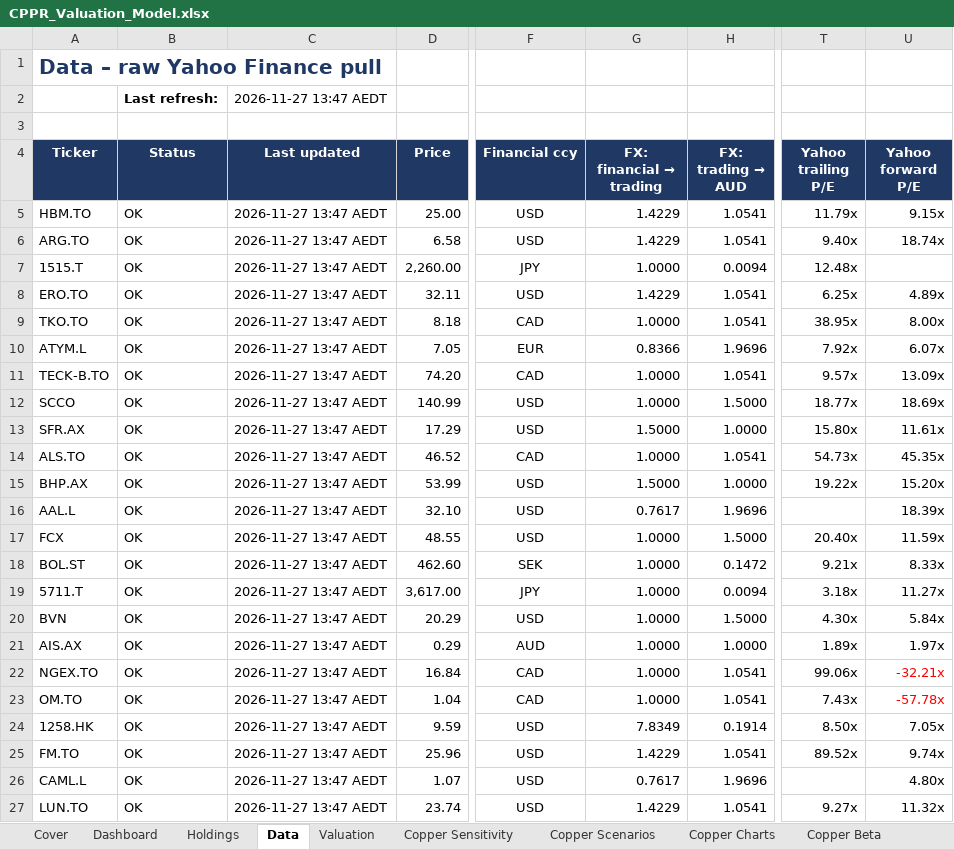
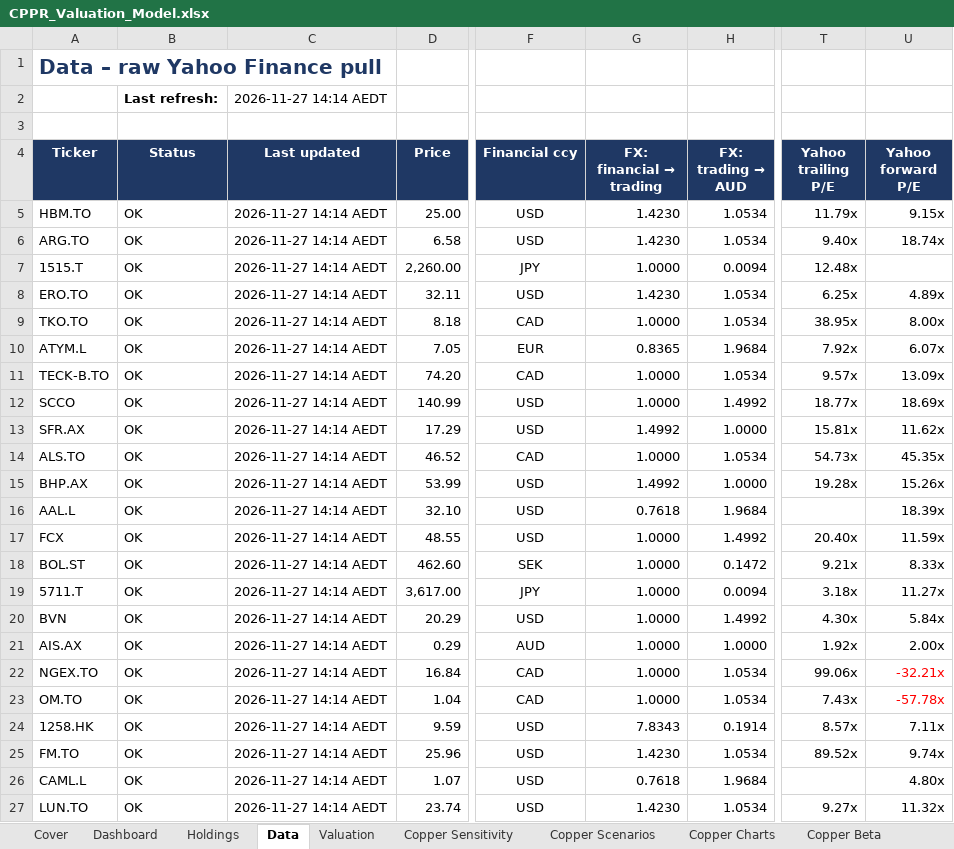
Before and after one commit to m-nihalkhan/CPPR-Valuation, an Excel workbook: CPPR_Valuation_Model.xlsx, sheet Data, drawn as a sheet; only a part is shown, gaps mark what is left out; values as stored, in another font and other column widths than the file's, no borders; conditional formats not drawn; the diff covers the shown part only; the diff names each change by its address in the sheet, - before the commit and + after, or states it on an @@ line.

```diff
--- a/CPPR_Valuation_Model.xlsx (sheet Data)
+++ b/CPPR_Valuation_Model.xlsx (sheet Data)
-C2 (Last updated): 2026-11-27 13:47 AEDT
+C2 (Last updated): 2026-11-27 14:14 AEDT
-C5:C27 (Last updated): 2026-11-27 13:47 AEDT
+C5:C27 (Last updated): 2026-11-27 14:14 AEDT
-G5:G6 (FX: financial → trading): 1.4229
+G5:G6 (FX: financial → trading): 1.4230
-H5:H6 (FX: trading → AUD): 1.0541
+H5:H6 (FX: trading → AUD): 1.0534
-G8 (FX: financial → trading): 1.4229
+G8 (FX: financial → trading): 1.4230
-H8:H9 (FX: trading → AUD): 1.0541
+H8:H9 (FX: trading → AUD): 1.0534
-G10 (FX: financial → trading): 0.8366
+G10 (FX: financial → trading): 0.8365
-H10 (FX: trading → AUD): 1.9696
+H10 (FX: trading → AUD): 1.9684
-H11 (FX: trading → AUD): 1.0541
+H11 (FX: trading → AUD): 1.0534
-H12 (FX: trading → AUD): 1.5000
+H12 (FX: trading → AUD): 1.4992
-G13 (FX: financial → trading): 1.5000
+G13 (FX: financial → trading): 1.4992
-T13 (Yahoo trailing P/E): 15.80x
+T13 (Yahoo trailing P/E): 15.81x
-U13 (Yahoo forward P/E): 11.61x
+U13 (Yahoo forward P/E): 11.62x
-H14 (FX: trading → AUD): 1.0541
+H14 (FX: trading → AUD): 1.0534
-G15 (FX: financial → trading): 1.5000
+G15 (FX: financial → trading): 1.4992
-T15 (Yahoo trailing P/E): 19.22x
+T15 (Yahoo trailing P/E): 19.28x
-U15 (Yahoo forward P/E): 15.20x
+U15 (Yahoo forward P/E): 15.26x
-G16 (FX: financial → trading): 0.7617
+G16 (FX: financial → trading): 0.7618
-H16 (FX: trading → AUD): 1.9696
+H16 (FX: trading → AUD): 1.9684
-H17 (FX: trading → AUD): 1.5000
+H17 (FX: trading → AUD): 1.4992
-H20 (FX: trading → AUD): 1.5000
+H20 (FX: trading → AUD): 1.4992
-T21 (Yahoo trailing P/E): 1.89x
+T21 (Yahoo trailing P/E): 1.92x
-U21 (Yahoo forward P/E): 1.97x
+U21 (Yahoo forward P/E): 2.00x
-H22:H23 (FX: trading → AUD): 1.0541
+H22:H23 (FX: trading → AUD): 1.0534
-G24 (FX: financial → trading): 7.8349
+G24 (FX: financial → trading): 7.8343
-T24 (Yahoo trailing P/E): 8.50x
+T24 (Yahoo trailing P/E): 8.57x
-U24 (Yahoo forward P/E): 7.05x
+U24 (Yahoo forward P/E): 7.11x
-G25 (FX: financial → trading): 1.4229
+G25 (FX: financial → trading): 1.4230
-H25 (FX: trading → AUD): 1.0541
+H25 (FX: trading → AUD): 1.0534
-G26 (FX: financial → trading): 0.7617
+G26 (FX: financial → trading): 0.7618
-H26 (FX: trading → AUD): 1.9696
+H26 (FX: trading → AUD): 1.9684
-G27 (FX: financial → trading): 1.4229
+G27 (FX: financial → trading): 1.4230
-H27 (FX: trading → AUD): 1.0541
+H27 (FX: trading → AUD): 1.0534
```
Also changed, not shown: 64 edited cells elsewhere in this sheet, sheet Copper History, hidden cells, 1 other file.
